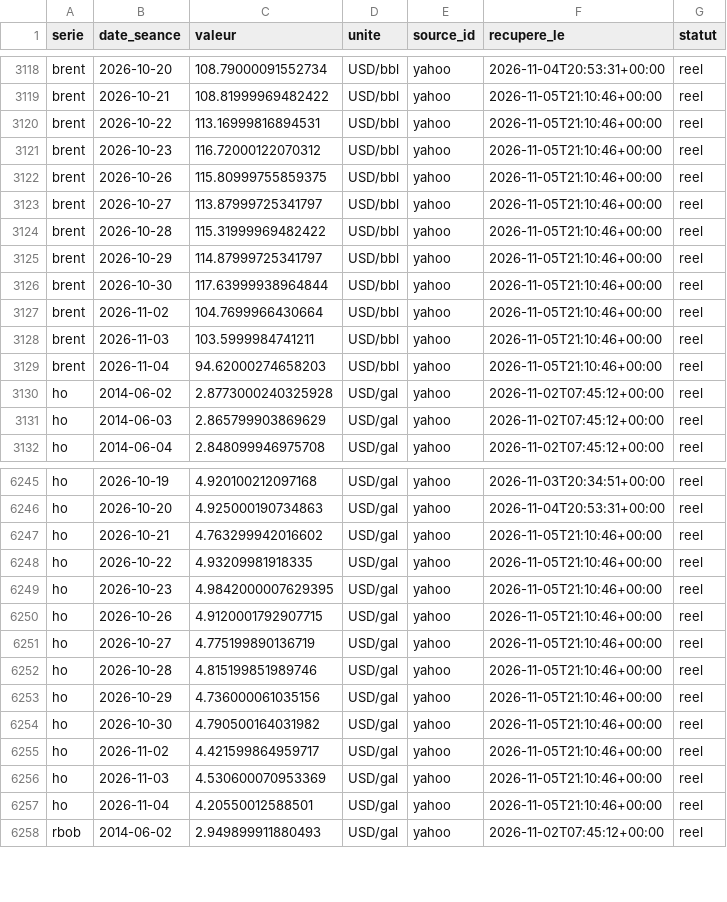
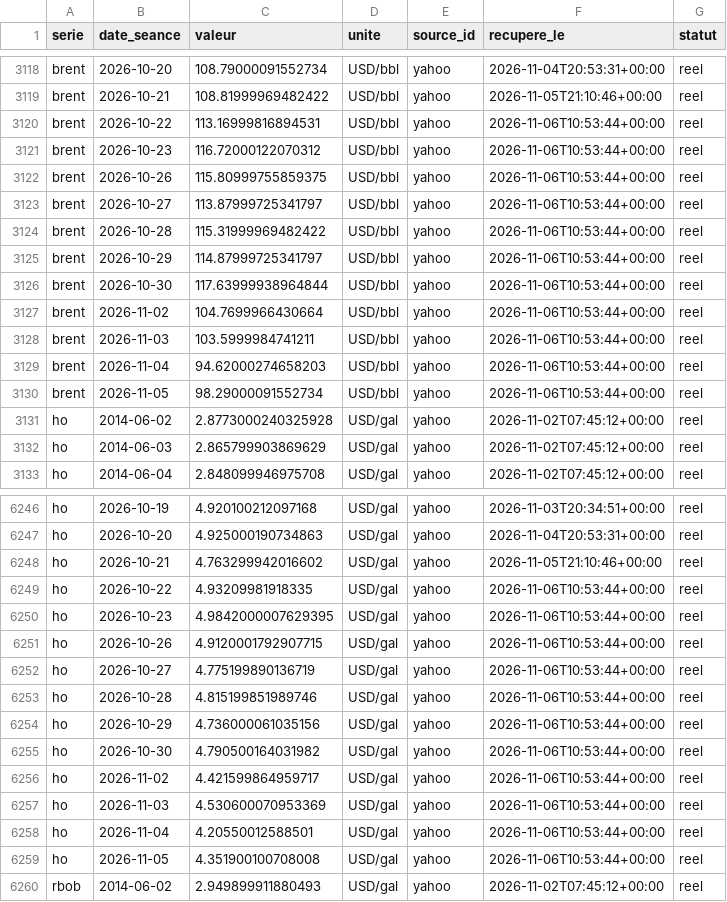
Before and after one commit to rhinoxacademypro-code/fuel-predictor, a CSV file: moteur/depot/cotations.csv, drawn as a sheet; only a part is shown, gaps mark what is left out; the diff covers the shown part only.

```diff
--- a/moteur/depot/cotations.csv
+++ b/moteur/depot/cotations.csv
@@ -3119,12 +3119,13 @@ brent,2026-10-20,108.79000091552734,USD/bbl,yahoo,2026-11-04T20:53:31+00:00,reel
 brent,2026-10-21,108.81999969482422,USD/bbl,yahoo,2026-11-05T21:10:46+00:00,reel
-brent,2026-10-22,113.16999816894531,USD/bbl,yahoo,2026-11-05T21:10:46+00:00,reel
-brent,2026-10-23,116.72000122070312,USD/bbl,yahoo,2026-11-05T21:10:46+00:00,reel
-brent,2026-10-26,115.80999755859375,USD/bbl,yahoo,2026-11-05T21:10:46+00:00,reel
-brent,2026-10-27,113.87999725341797,USD/bbl,yahoo,2026-11-05T21:10:46+00:00,reel
-brent,2026-10-28,115.31999969482422,USD/bbl,yahoo,2026-11-05T21:10:46+00:00,reel
-brent,2026-10-29,114.87999725341797,USD/bbl,yahoo,2026-11-05T21:10:46+00:00,reel
-brent,2026-10-30,117.63999938964844,USD/bbl,yahoo,2026-11-05T21:10:46+00:00,reel
-brent,2026-11-02,104.7699966430664,USD/bbl,yahoo,2026-11-05T21:10:46+00:00,reel
-brent,2026-11-03,103.5999984741211,USD/bbl,yahoo,2026-11-05T21:10:46+00:00,reel
-brent,2026-11-04,94.62000274658203,USD/bbl,yahoo,2026-11-05T21:10:46+00:00,reel
+brent,2026-10-22,113.16999816894531,USD/bbl,yahoo,2026-11-06T10:53:44+00:00,reel
+brent,2026-10-23,116.72000122070312,USD/bbl,yahoo,2026-11-06T10:53:44+00:00,reel
+brent,2026-10-26,115.80999755859375,USD/bbl,yahoo,2026-11-06T10:53:44+00:00,reel
+brent,2026-10-27,113.87999725341797,USD/bbl,yahoo,2026-11-06T10:53:44+00:00,reel
+brent,2026-10-28,115.31999969482422,USD/bbl,yahoo,2026-11-06T10:53:44+00:00,reel
+brent,2026-10-29,114.87999725341797,USD/bbl,yahoo,2026-11-06T10:53:44+00:00,reel
+brent,2026-10-30,117.63999938964844,USD/bbl,yahoo,2026-11-06T10:53:44+00:00,reel
+brent,2026-11-02,104.7699966430664,USD/bbl,yahoo,2026-11-06T10:53:44+00:00,reel
+brent,2026-11-03,103.5999984741211,USD/bbl,yahoo,2026-11-06T10:53:44+00:00,reel
+brent,2026-11-04,94.62000274658203,USD/bbl,yahoo,2026-11-06T10:53:44+00:00,reel
+brent,2026-11-05,98.29000091552734,USD/bbl,yahoo,2026-11-06T10:53:44+00:00,reel
 ho,2014-06-02,2.8773000240325928,USD/gal,yahoo,2026-11-02T07:45:12+00:00,reel
@@ -6247,12 +6248,13 @@ ho,2026-10-20,4.925000190734863,USD/gal,yahoo,2026-11-04T20:53:31+00:00,reel
 ho,2026-10-21,4.763299942016602,USD/gal,yahoo,2026-11-05T21:10:46+00:00,reel
-ho,2026-10-22,4.93209981918335,USD/gal,yahoo,2026-11-05T21:10:46+00:00,reel
-ho,2026-10-23,4.9842000007629395,USD/gal,yahoo,2026-11-05T21:10:46+00:00,reel
-ho,2026-10-26,4.9120001792907715,USD/gal,yahoo,2026-11-05T21:10:46+00:00,reel
-ho,2026-10-27,4.775199890136719,USD/gal,yahoo,2026-11-05T21:10:46+00:00,reel
-ho,2026-10-28,4.815199851989746,USD/gal,yahoo,2026-11-05T21:10:46+00:00,reel
-ho,2026-10-29,4.736000061035156,USD/gal,yahoo,2026-11-05T21:10:46+00:00,reel
-ho,2026-10-30,4.790500164031982,USD/gal,yahoo,2026-11-05T21:10:46+00:00,reel
-ho,2026-11-02,4.421599864959717,USD/gal,yahoo,2026-11-05T21:10:46+00:00,reel
-ho,2026-11-03,4.530600070953369,USD/gal,yahoo,2026-11-05T21:10:46+00:00,reel
-ho,2026-11-04,4.20550012588501,USD/gal,yahoo,2026-11-05T21:10:46+00:00,reel
+ho,2026-10-22,4.93209981918335,USD/gal,yahoo,2026-11-06T10:53:44+00:00,reel
+ho,2026-10-23,4.9842000007629395,USD/gal,yahoo,2026-11-06T10:53:44+00:00,reel
+ho,2026-10-26,4.9120001792907715,USD/gal,yahoo,2026-11-06T10:53:44+00:00,reel
+ho,2026-10-27,4.775199890136719,USD/gal,yahoo,2026-11-06T10:53:44+00:00,reel
+ho,2026-10-28,4.815199851989746,USD/gal,yahoo,2026-11-06T10:53:44+00:00,reel
+ho,2026-10-29,4.736000061035156,USD/gal,yahoo,2026-11-06T10:53:44+00:00,reel
+ho,2026-10-30,4.790500164031982,USD/gal,yahoo,2026-11-06T10:53:44+00:00,reel
+ho,2026-11-02,4.421599864959717,USD/gal,yahoo,2026-11-06T10:53:44+00:00,reel
+ho,2026-11-03,4.530600070953369,USD/gal,yahoo,2026-11-06T10:53:44+00:00,reel
+ho,2026-11-04,4.20550012588501,USD/gal,yahoo,2026-11-06T10:53:44+00:00,reel
+ho,2026-11-05,4.351900100708008,USD/gal,yahoo,2026-11-06T10:53:44+00:00,reel
 rbob,2014-06-02,2.949899911880493,USD/gal,yahoo,2026-11-02T07:45:12+00:00,reel
```
Also changed, not shown: 2 added rows and 20 edited cells elsewhere in this file, moteur/depot/journal_collectes.csv, moteur/depot/previsions.csv, 5 other files.
